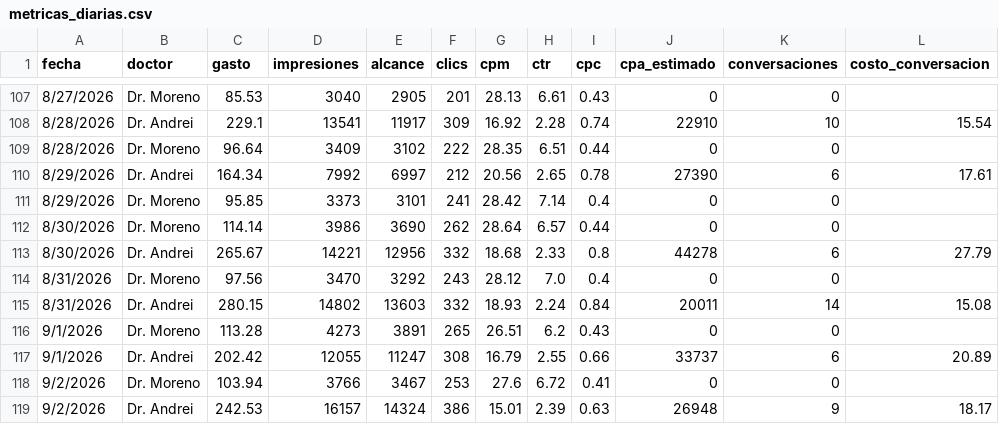
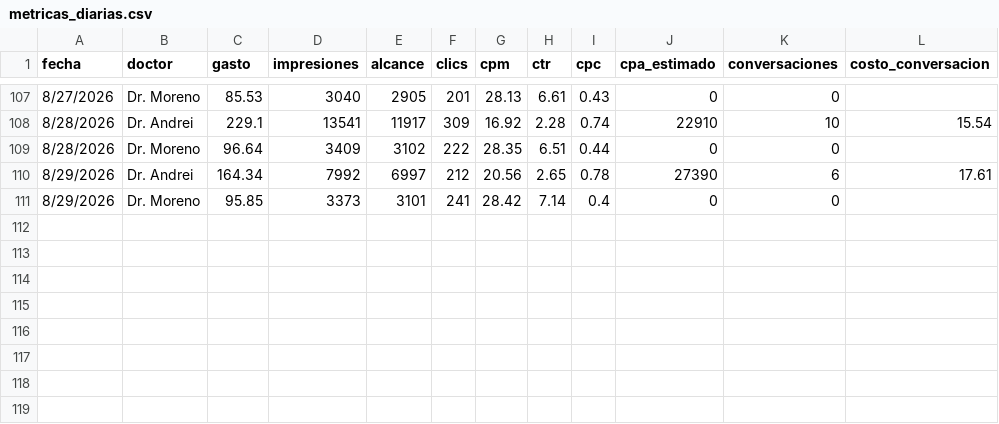
Before and after one commit to alanrdzpach-ux/alan-briefings, a CSV file: metricas_diarias.csv, drawn as a sheet; only a part is shown, gaps mark what is left out; the diff names each change by its address in the sheet, - before the commit and + after, or states it on an @@ line.

```diff
--- a/metricas_diarias.csv
+++ b/metricas_diarias.csv
-row 112: 8/30/2026 | Dr. Moreno | 114.14 | 3986 | 3690 | 262 | 28.64 | 6.57 | 0.44 | 0 | 0
-row 113: 8/30/2026 | Dr. Andrei | 265.67 | 14221 | 12956 | 332 | 18.68 | 2.33 | 0.8 | 44278 | 6 | 27.79
-row 114: 8/31/2026 | Dr. Moreno | 97.56 | 3470 | 3292 | 243 | 28.12 | 7.0 | 0.4 | 0 | 0
-row 115: 8/31/2026 | Dr. Andrei | 280.15 | 14802 | 13603 | 332 | 18.93 | 2.24 | 0.84 | 20011 | 14 | 15.08
-row 116: 9/1/2026 | Dr. Moreno | 113.28 | 4273 | 3891 | 265 | 26.51 | 6.2 | 0.43 | 0 | 0
-row 117: 9/1/2026 | Dr. Andrei | 202.42 | 12055 | 11247 | 308 | 16.79 | 2.55 | 0.66 | 33737 | 6 | 20.89
-row 118: 9/2/2026 | Dr. Moreno | 103.94 | 3766 | 3467 | 253 | 27.6 | 6.72 | 0.41 | 0 | 0
-row 119: 9/2/2026 | Dr. Andrei | 242.53 | 16157 | 14324 | 386 | 15.01 | 2.39 | 0.63 | 26948 | 9 | 18.17
```
Also changed, not shown: 1 other file.
